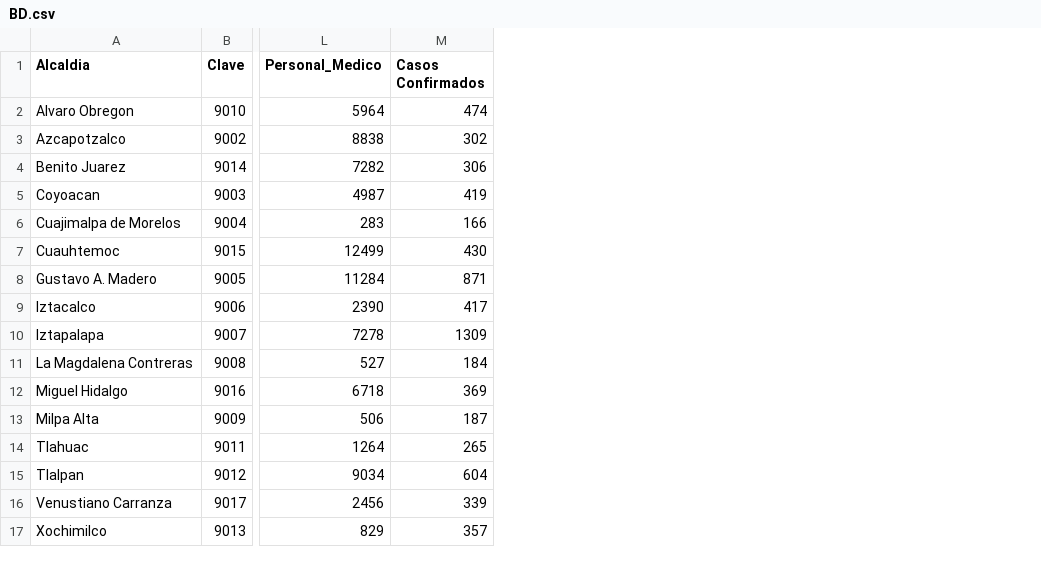
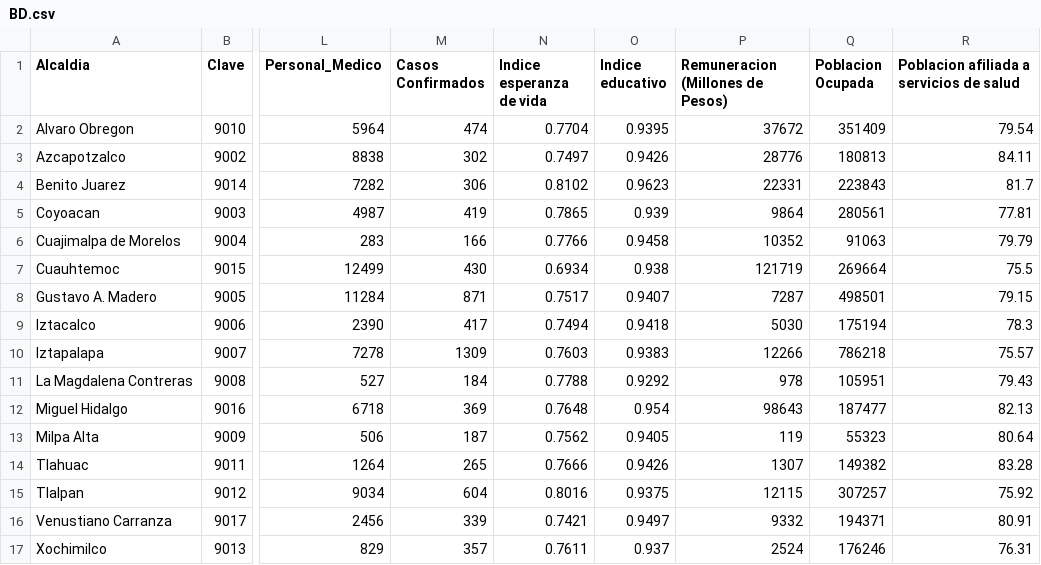
Before and after one commit to pbarrancs/proyIndVul, a CSV file: Data/BD.csv, drawn as a sheet; only a part is shown, gaps mark what is left out; the diff names each change by its address in the sheet, - before the commit and + after, or states it on an @@ line.

Commit message:
Actualizacion BD y creacion de datos Var_Pablo
Se añadieron las variables a la BD esperanza de vida, indice de eduacion, remuneracion economica, poblacion ocupada y porcentaje de población afiliada a servicios de salud (%).

```diff
--- a/Data/BD.csv
+++ b/Data/BD.csv
+column N (Indice esperanza de vida), rows 2-17: 0.7704 | 0.7497 | 0.8102 | 0.7865 | 0.7766 | 0.6934 | 0.7517 | 0.7494 | 0.7603 | 0.7788 | 0.7648 | 0.7562 | 0.7666 | 0.8016 | 0.7421 | 0.7611
+column O (Indice educativo), rows 2-17: 0.9395 | 0.9426 | 0.9623 | 0.939 | 0.9458 | 0.938 | 0.9407 | 0.9418 | 0.9383 | 0.9292 | 0.954 | 0.9405 | 0.9426 | 0.9375 | 0.9497 | 0.937
+column P (Remuneracion (Millones de Pesos)), rows 2-17: 37672 | 28776 | 22331 | 9864 | 10352 | 121719 | 7287 | 5030 | 12266 | 978 | 98643 | 119 | 1307 | 12115 | 9332 | 2524
+column Q (Poblacion Ocupada), rows 2-17: 351409 | 180813 | 223843 | 280561 | 91063 | 269664 | 498501 | 175194 | 786218 | 105951 | 187477 | 55323 | 149382 | 307257 | 194371 | 176246
+column R, rows 1-17: Poblacion afiliada a servicios de salud | 79.54 | 84.11 | 81.7 | 77.81 | 79.79 | 75.5 | 79.15 | 78.3 | 75.57 | 79.43 | 82.13 | 80.64 | 83.28 | 75.92 | 80.91 | 76.31
```
Also changed, not shown: 10 other files.
